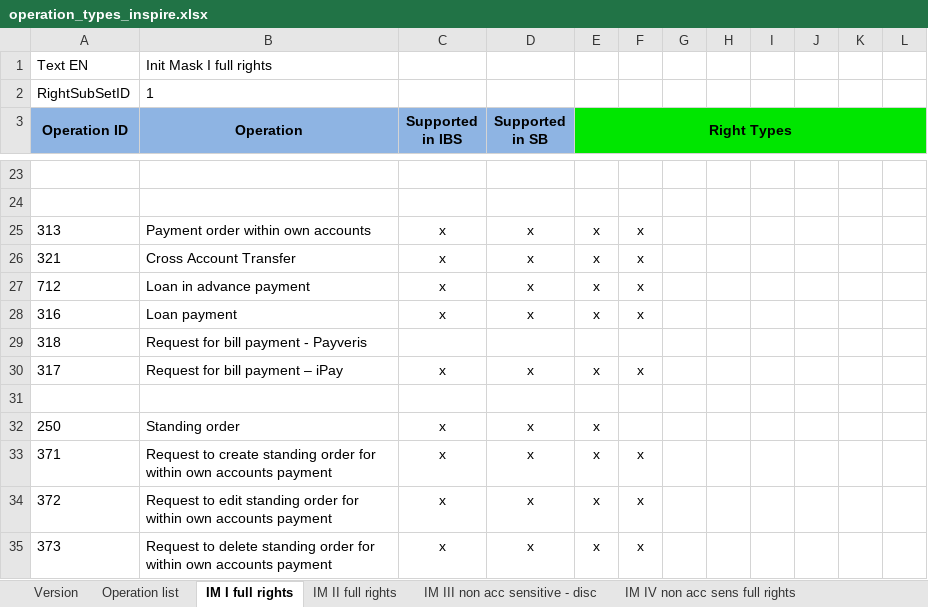
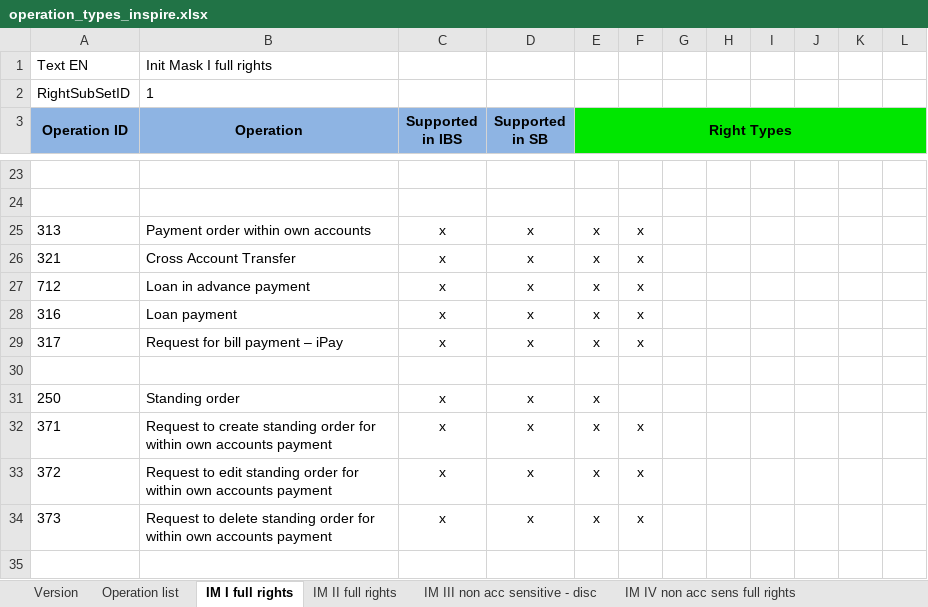
Before and after one commit to nymbusinc/nymbusolbapp, an Excel workbook: banks/inspire/catalog/operation_types_inspire.xlsx, sheet IM I full rights, drawn as a sheet; only a part is shown, gaps mark what is left out; the shorter side is filled out with more unchanged rows; values as stored, in another font and other column widths than the file's, no borders; the diff names each change by its address in the sheet, - before the commit and + after, or states it on an @@ line.

```diff
--- a/banks/inspire/catalog/operation_types_inspire.xlsx (sheet IM I full rights)
+++ b/banks/inspire/catalog/operation_types_inspire.xlsx (sheet IM I full rights)
-row 29: 318 | Request for bill payment - Payveris
```
Also changed, not shown: sheet IM VII full rights passive, sheet IM II full rights.
